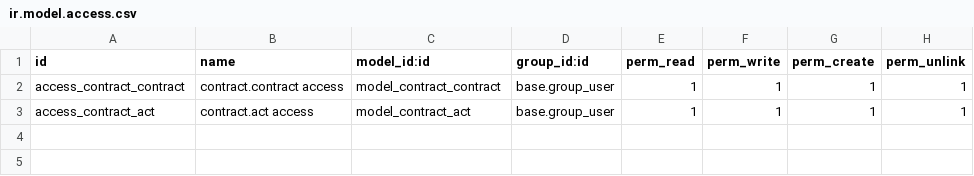
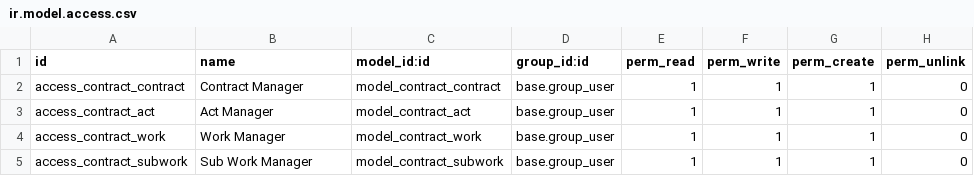
Before and after one commit to Dimskay1988/master_details, a CSV file: security/ir.model.access.csv, drawn as a sheet.

```diff
--- a/security/ir.model.access.csv
+++ b/security/ir.model.access.csv
@@ -1,3 +1,5 @@
 id,name,model_id:id,group_id:id,perm_read,perm_write,perm_create,perm_unlink
-access_contract_contract,contract.contract access,model_contract_contract,base.group_user,1,1,1,1
-access_contract_act,contract.act access,model_contract_act,base.group_user,1,1,1,1
+access_contract_contract,Contract Manager,model_contract_contract,base.group_user,1,1,1,0
+access_contract_act,Act Manager,model_contract_act,base.group_user,1,1,1,0
+access_contract_work,Work Manager,model_contract_work,base.group_user,1,1,1,0
+access_contract_subwork,Sub Work Manager,model_contract_subwork,base.group_user,1,1,1,0
```
Also changed, not shown: 8 other files.
